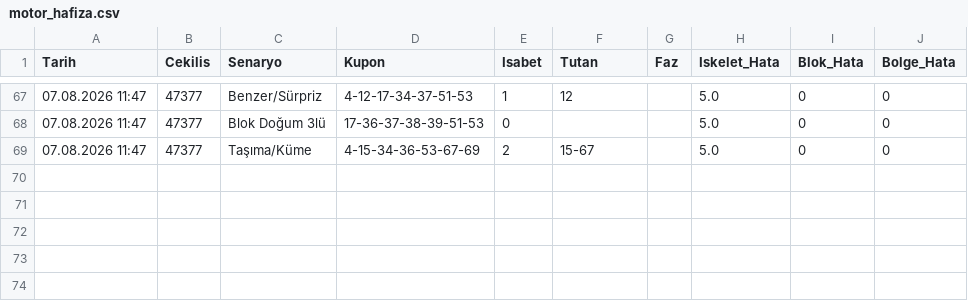
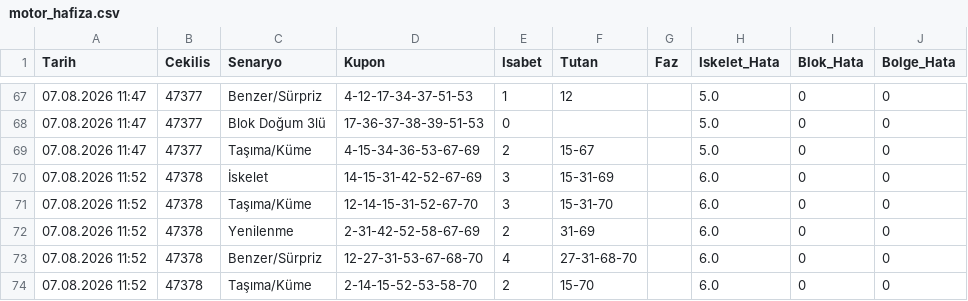
Before and after one commit to gozlekakif-alt/hizli-on-analiz-motoru, a CSV file: motor_hafiza.csv, drawn as a sheet; only a part is shown, gaps mark what is left out.

Commit message:
V17 motor hafızası güncellendi

```diff
--- a/motor_hafiza.csv
+++ b/motor_hafiza.csv
@@ -69 +69,6 @@ Tarih,Cekilis,Senaryo,Kupon,Isabet,Tutan,Faz,Iskelet_Hata,Blok_Hata,Bolge_Hata
 07.08.2026 11:47,47377,Taşıma/Küme,4-15-34-36-53-67-69,2,15-67,,5.0,0,0
+07.08.2026 11:52,47378,İskelet,14-15-31-42-52-67-69,3,15-31-69,,6.0,0,0
+07.08.2026 11:52,47378,Taşıma/Küme,12-14-15-31-52-67-70,3,15-31-70,,6.0,0,0
+07.08.2026 11:52,47378,Yenilenme,2-31-42-52-58-67-69,2,31-69,,6.0,0,0
+07.08.2026 11:52,47378,Benzer/Sürpriz,12-27-31-53-67-68-70,4,27-31-68-70,,6.0,0,0
+07.08.2026 11:52,47378,Taşıma/Küme,2-14-15-52-53-58-70,2,15-70,,6.0,0,0
```
